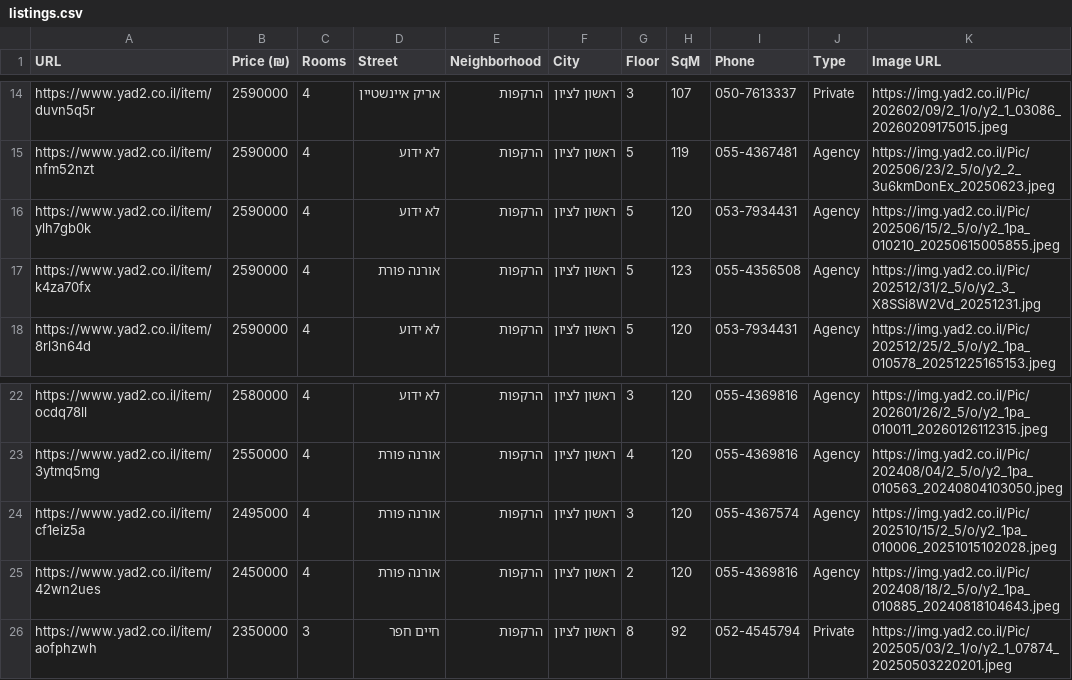
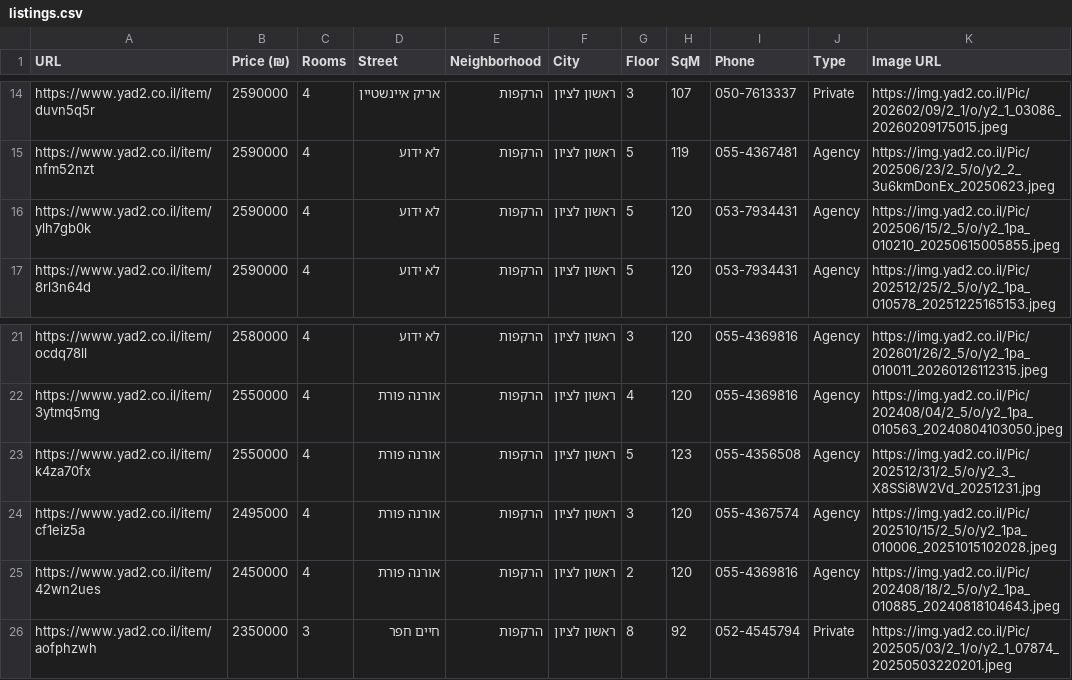
Before and after one commit to ziv9529/real-estate-tracker, a CSV file: listings.csv, drawn as a sheet; only a part is shown, gaps mark what is left out.

```diff
--- a/listings.csv
+++ b/listings.csv
@@ -16,3 +16,2 @@ https://www.yad2.co.il/item/nfm52nzt,2590000,4,לא ידוע,הרקפות,ראש
 https://www.yad2.co.il/item/ylh7gb0k,2590000,4,לא ידוע,הרקפות,ראשון לציון,5,120,053-7934431,Agency,https://img.yad2.co.il/Pic/202506/15/2_5/o/y2_1pa_010210_20250615005855.jpeg
-https://www.yad2.co.il/item/k4za70fx,2590000,4,אורנה פורת,הרקפות,ראשון לציון,5,123,055-4356508,Agency,https://img.yad2.co.il/Pic/202512/31/2_5/o/y2_3_X8SSi8W2Vd_20251231.jpg
 https://www.yad2.co.il/item/8rl3n64d,2590000,4,לא ידוע,הרקפות,ראשון לציון,5,120,053-7934431,Agency,https://img.yad2.co.il/Pic/202512/25/2_5/o/y2_1pa_010578_20251225165153.jpeg
@@ -23,2 +22,3 @@ https://www.yad2.co.il/item/ocdq78ll,2580000,4,לא ידוע,הרקפות,ראש
 https://www.yad2.co.il/item/3ytmq5mg,2550000,4,אורנה פורת,הרקפות,ראשון לציון,4,120,055-4369816,Agency,https://img.yad2.co.il/Pic/202408/04/2_5/o/y2_1pa_010563_20240804103050.jpeg
+https://www.yad2.co.il/item/k4za70fx,2550000,4,אורנה פורת,הרקפות,ראשון לציון,5,123,055-4356508,Agency,https://img.yad2.co.il/Pic/202512/31/2_5/o/y2_3_X8SSi8W2Vd_20251231.jpg
 https://www.yad2.co.il/item/cf1eiz5a,2495000,4,אורנה פורת,הרקפות,ראשון לציון,3,120,055-4367574,Agency,https://img.yad2.co.il/Pic/202510/15/2_5/o/y2_1pa_010006_20251015102028.jpeg
```
Also changed, not shown: 2 other files.
